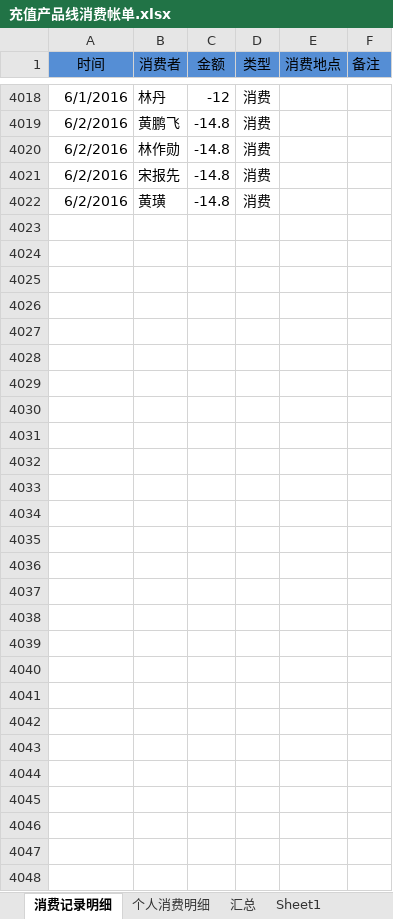
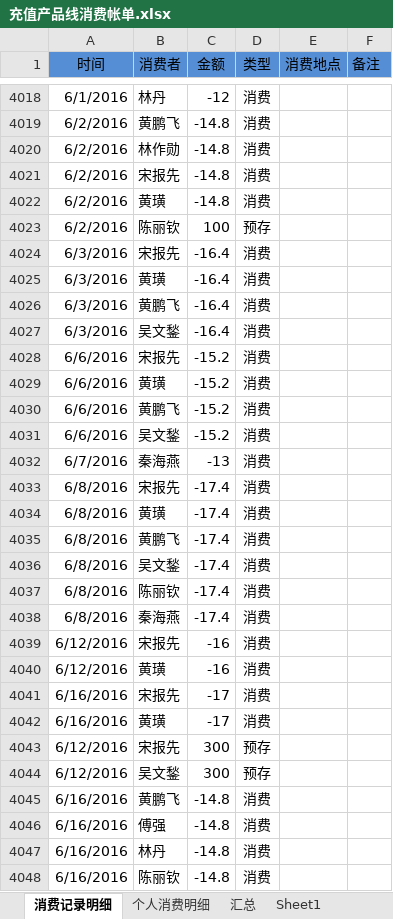
Before and after one commit to junyangren/BillingInfo, an Excel workbook: 充值产品线消费帐单.xlsx, sheet 消费记录明细, drawn as a sheet; only a part is shown, gaps mark what is left out; values as stored, in another font and other column widths than the file's, no borders; conditional formats not drawn; the diff names each change by its address in the sheet, - before the commit and + after, or states it on an @@ line.

Commit message:
Ok

```diff
--- a/充值产品线消费帐单.xlsx (sheet 消费记录明细)
+++ b/充值产品线消费帐单.xlsx (sheet 消费记录明细)
+row 4023: 6/2/2016 | 陈丽钦 | 100 | 预存
+row 4024: 6/3/2016 | 宋报先 | -16.4 | 消费
+row 4025: 6/3/2016 | 黄璜 | -16.4 | 消费
+row 4026: 6/3/2016 | 黄鹏飞 | -16.4 | 消费
+row 4027: 6/3/2016 | 吴文鍫 | -16.4 | 消费
+row 4028: 6/6/2016 | 宋报先 | -15.2 | 消费
+row 4029: 6/6/2016 | 黄璜 | -15.2 | 消费
+row 4030: 6/6/2016 | 黄鹏飞 | -15.2 | 消费
+row 4031: 6/6/2016 | 吴文鍫 | -15.2 | 消费
+row 4032: 6/7/2016 | 秦海燕 | -13 | 消费
+row 4033: 6/8/2016 | 宋报先 | -17.4 | 消费
+row 4034: 6/8/2016 | 黄璜 | -17.4 | 消费
+row 4035: 6/8/2016 | 黄鹏飞 | -17.4 | 消费
+row 4036: 6/8/2016 | 吴文鍫 | -17.4 | 消费
+row 4037: 6/8/2016 | 陈丽钦 | -17.4 | 消费
+row 4038: 6/8/2016 | 秦海燕 | -17.4 | 消费
+row 4039: 6/12/2016 | 宋报先 | -16 | 消费
+row 4040: 6/12/2016 | 黄璜 | -16 | 消费
+row 4041: 6/16/2016 | 宋报先 | -17 | 消费
+row 4042: 6/16/2016 | 黄璜 | -17 | 消费
+row 4043: 6/12/2016 | 宋报先 | 300 | 预存
+row 4044: 6/12/2016 | 吴文鍫 | 300 | 预存
+row 4045: 6/16/2016 | 黄鹏飞 | -14.8 | 消费
+row 4046: 6/16/2016 | 傅强 | -14.8 | 消费
+row 4047: 6/16/2016 | 林丹 | -14.8 | 消费
+row 4048: 6/16/2016 | 陈丽钦 | -14.8 | 消费
```
Also changed, not shown: sheet 个人消费明细, sheet 汇总.
